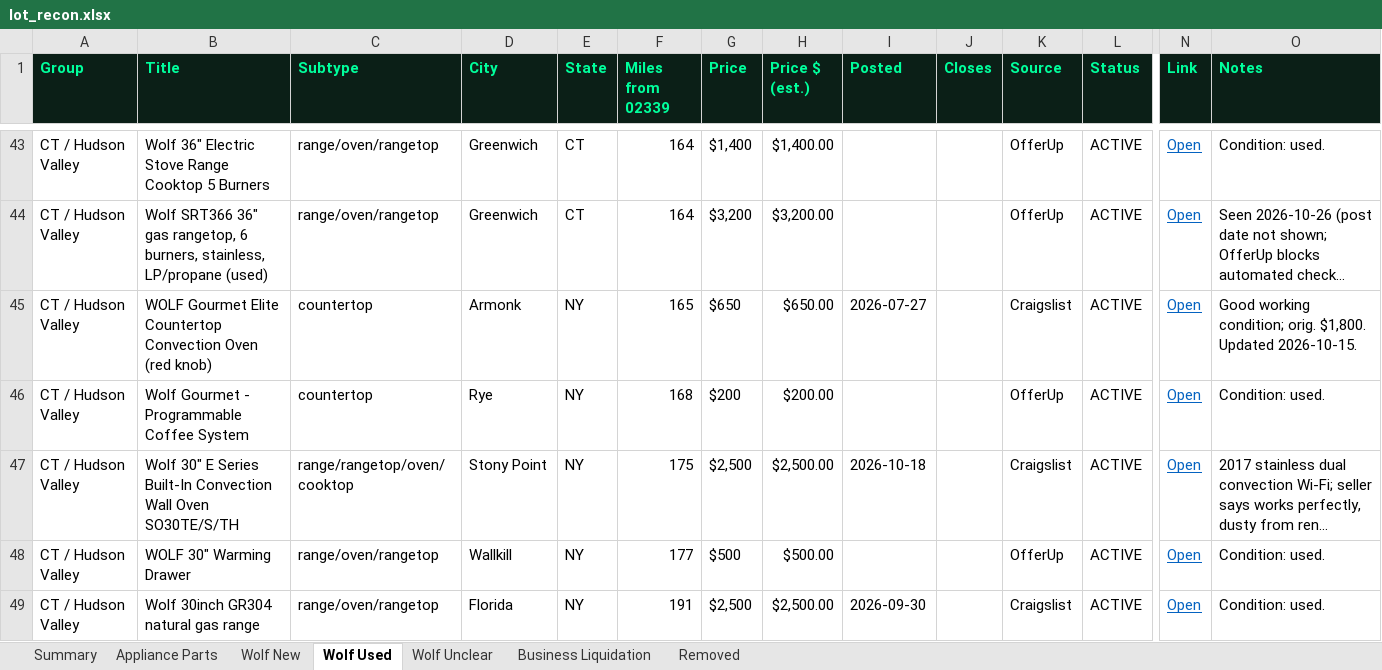
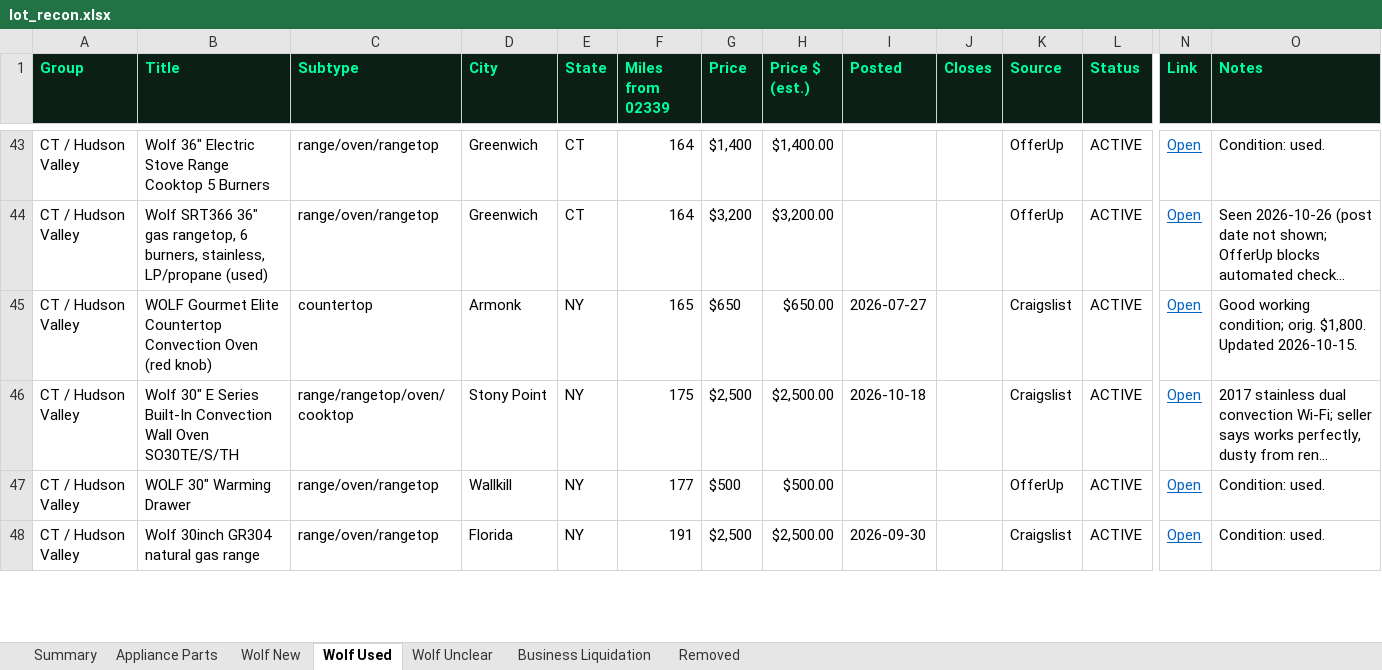
Before and after one commit to theequipmentpark/lot-recon, an Excel workbook: lot_recon.xlsx, sheet Wolf Used, drawn as a sheet; only a part is shown, gaps mark what is left out; long unchanged cells end in …; values as stored, in another font and other column widths than the file's, no borders; removed rows and columns are numbered as before the commit, all else as after; rows hold the shown columns only; the diff covers the shown part only; the diff names each change by its address in the sheet, - before the commit and + after, or states it on an @@ line.

Commit message:
Wolf Scout Oct 29 AM: add wf-242, wf-243; remove wf-042

```diff
--- a/lot_recon.xlsx (sheet Wolf Used)
+++ b/lot_recon.xlsx (sheet Wolf Used)
-row 46: CT / Hudson Valley | Wolf Gourmet - Programmable Coffee System | countertop | Rye | NY | 168 | $200 | $200.00 |  |  | OfferUp | ACTIVE | Open | Condition: used.
```
Also changed, not shown: 4 added rows and 6 edited cells elsewhere in this sheet, sheet Removed, sheet Summary, 1 other file.
